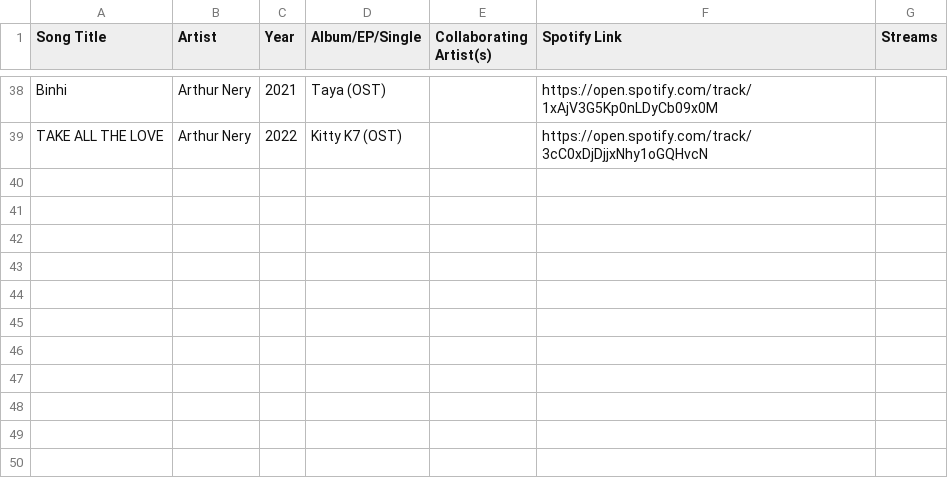
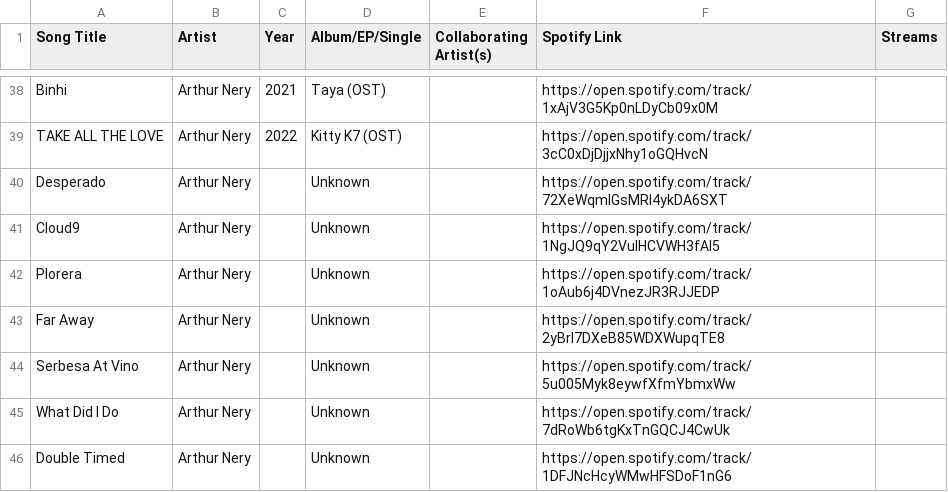
Before and after one commit to ecaps24/sb19-analytics, a CSV file: arthur_nery_tracks.csv, drawn as a sheet; only a part is shown, gaps mark what is left out.

Commit message:
Track discovery: 11 new tracks added (2026-05-09)

```diff
--- a/arthur_nery_tracks.csv
+++ b/arthur_nery_tracks.csv
@@ -39 +39,8 @@ Binhi;Arthur Nery;2021;Taya (OST);;https://open.spotify.com/track/1xAjV3G5Kp0nLD
 TAKE ALL THE LOVE;Arthur Nery;2022;Kitty K7 (OST);;https://open.spotify.com/track/3cC0xDjDjjxNhy1oGQHvcN;
+Desperado;Arthur Nery;;Unknown;;https://open.spotify.com/track/72XeWqmlGsMRl4ykDA6SXT;
+Cloud9;Arthur Nery;;Unknown;;https://open.spotify.com/track/1NgJQ9qY2VuIHCVWH3fAl5;
+Plorera;Arthur Nery;;Unknown;;https://open.spotify.com/track/1oAub6j4DVnezJR3RJJEDP;
+Far Away;Arthur Nery;;Unknown;;https://open.spotify.com/track/2yBrI7DXeB85WDXWupqTE8;
+Serbesa At Vino;Arthur Nery;;Unknown;;https://open.spotify.com/track/5u005Myk8eywfXfmYbmxWw;
+What Did I Do;Arthur Nery;;Unknown;;https://open.spotify.com/track/7dRoWb6tgKxTnGQCJ4CwUk;
+Double Timed;Arthur Nery;;Unknown;;https://open.spotify.com/track/1DFJNcHcyWMwHFSDoF1nG6;
```
Also changed, not shown: ben_ben_tracks.csv, mnl48_tracks.csv.
